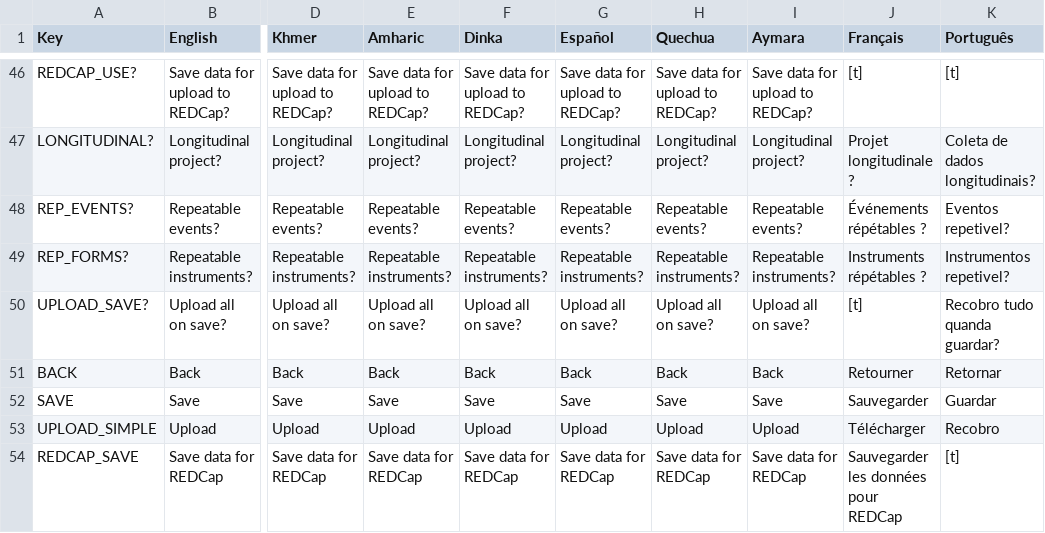
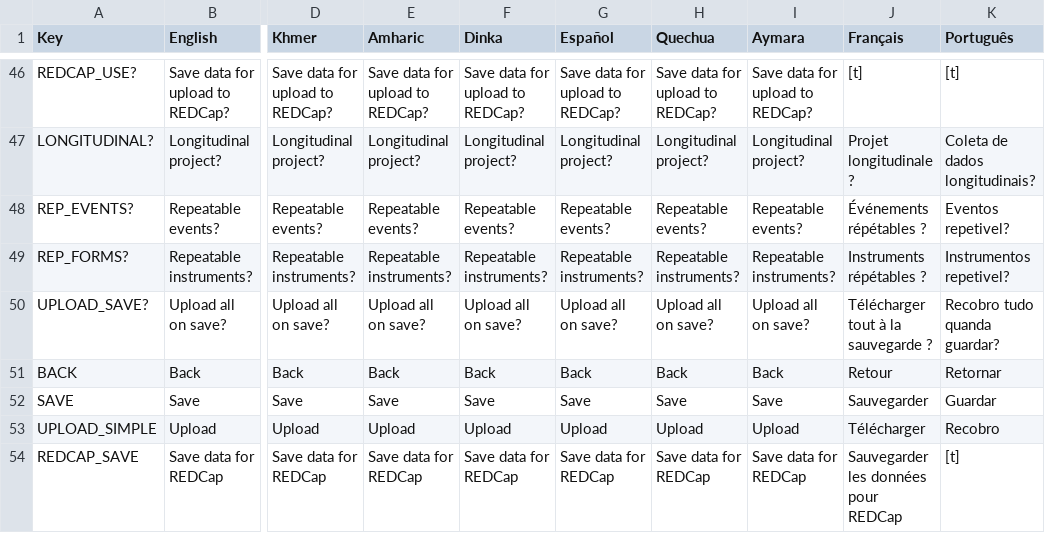
Before and after one commit to part-cw/LNhealth, a CSV file: modules/rrate/rrate-local.csv, drawn as a sheet; only a part is shown, gaps mark what is left out; the diff covers the shown part only; the diff names each change by its address in the sheet, - before the commit and + after, or states it on an @@ line.

```diff
--- a/modules/rrate/rrate-local.csv
+++ b/modules/rrate/rrate-local.csv
-J50 (Français): [t]
+J50 (Français): Télécharger tout à la sauvegarde ?
-J51 (Français): Retourner
+J51 (Français): Retour
```
Also changed, not shown: 12 edited cells elsewhere in this file, 2 other files.
